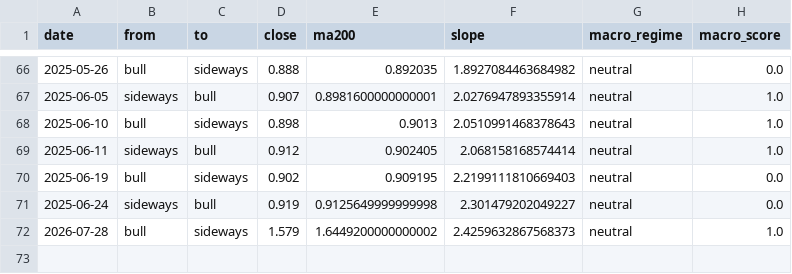
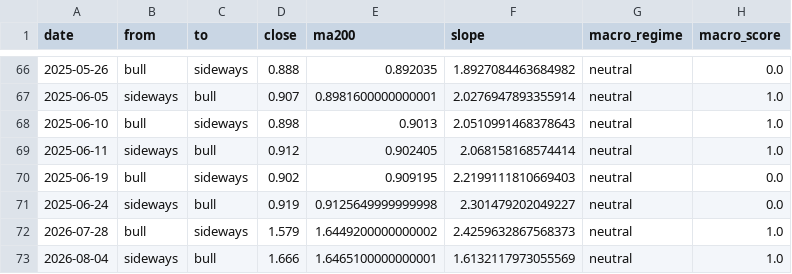
Before and after one commit to lovweiyi/ipo-auto-report, a CSV file: etf-bullbear/2026-08-05/gem50_bullbear_v10_1_regime_log.csv, drawn as a sheet; only a part is shown, gaps mark what is left out; the diff names each change by its address in the sheet, - before the commit and + after, or states it on an @@ line.

```diff
--- a/etf-bullbear/2026-08-05/gem50_bullbear_v10_1_regime_log.csv
+++ b/etf-bullbear/2026-08-05/gem50_bullbear_v10_1_regime_log.csv
+row 73: 2026-08-04 | sideways | bull | 1.666 | 1.6465100000000001 | 1.6132117973055569 | neutral | 1.0
```
Also changed, not shown: etf-bullbear/2026-08-05/gem50_bullbear_v10_1_regime.csv, etf-bullbear/2026-08-05/gem50_bullbear_v10_2_regime.csv, 17 other files.
